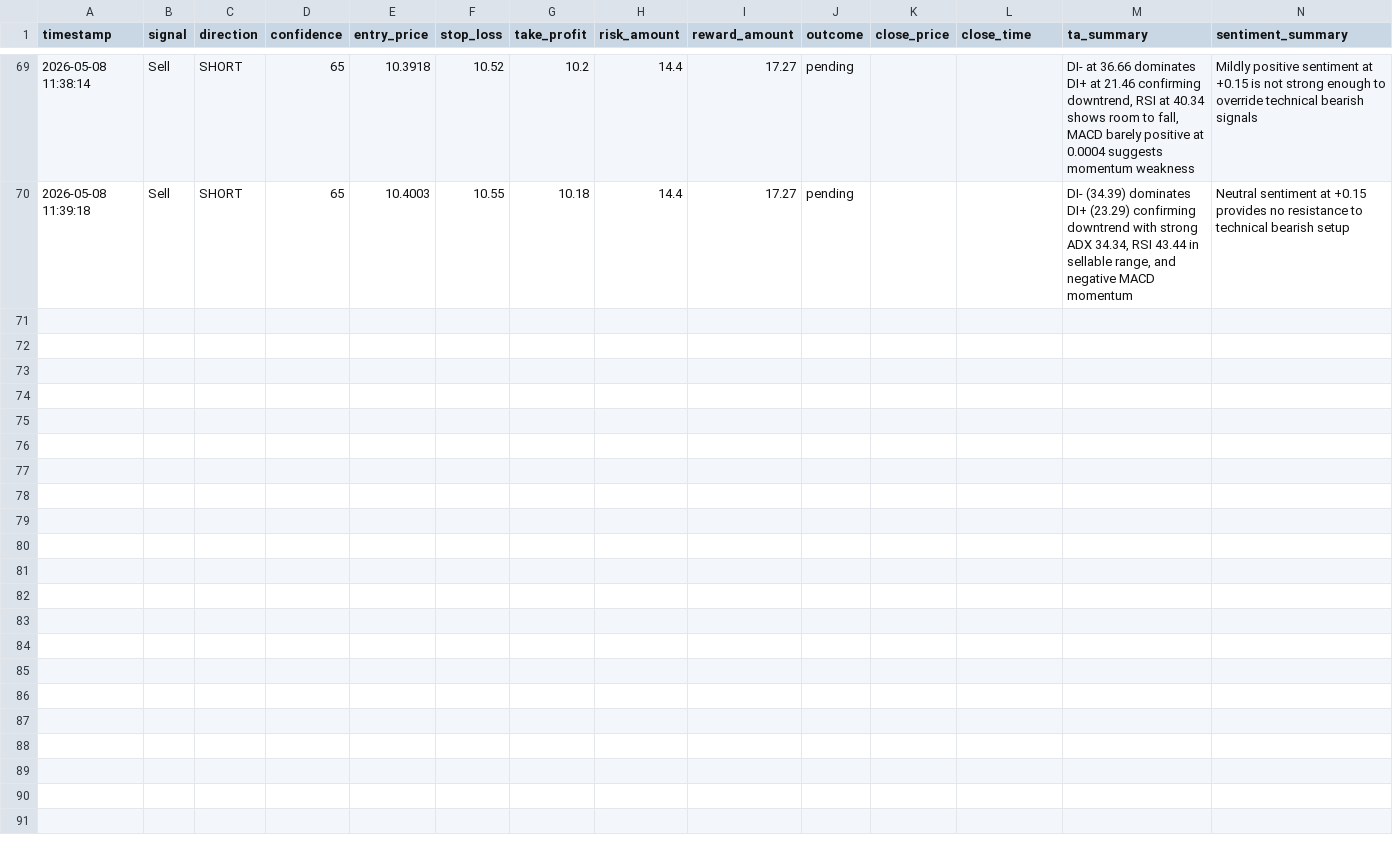
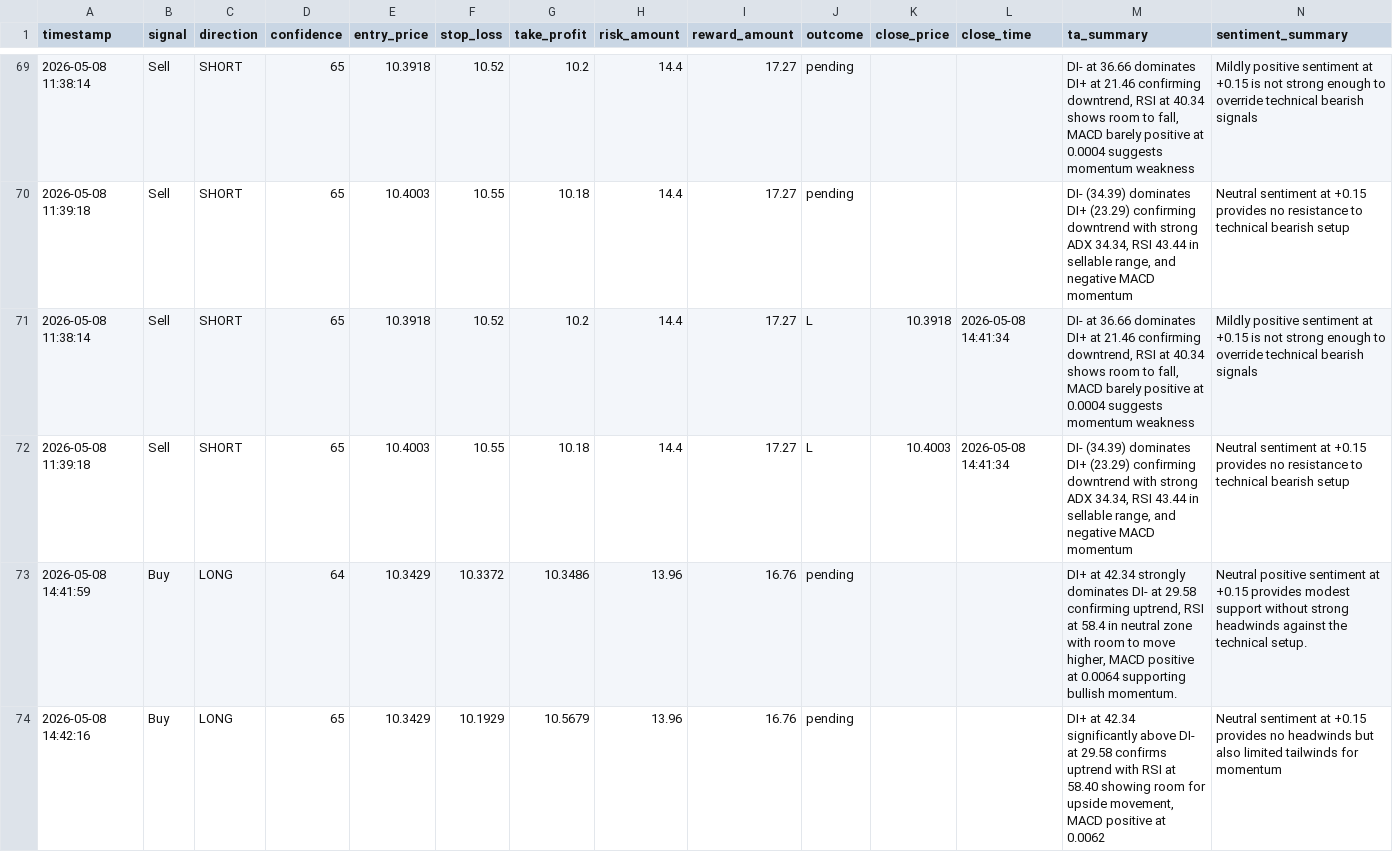
Before and after one commit to arsenicx778/crypto-signal-engine, a CSV file: link_signals.csv, drawn as a sheet; only a part is shown, gaps mark what is left out; rows hold the shown columns only; the diff names each change by its address in the sheet, - before the commit and + after, or states it on an @@ line.

```diff
--- a/link_signals.csv
+++ b/link_signals.csv
+row 71: 2026-05-08 11:38:14 | Sell | SHORT | 65 | 10.3918 | 10.52 | 10.2 | 14.4 | 17.27 | L | 10.3918 | 2026-05-08 14:41:34 | DI- at 36.66 dominates DI+ at 21.46 confirming downtrend, RSI at 40.34 shows room to fall, MACD barely positive at 0.0004 suggests momentum weakness | Mildly positive sentiment at +0.15 is not strong enough to override technical bearish signals
+row 72: 2026-05-08 11:39:18 | Sell | SHORT | 65 | 10.4003 | 10.55 | 10.18 | 14.4 | 17.27 | L | 10.4003 | 2026-05-08 14:41:34 | DI- (34.39) dominates DI+ (23.29) confirming downtrend with strong ADX 34.34, RSI 43.44 in sellable range, and negative MACD momentum | Neutral sentiment at +0.15 provides no resistance to technical bearish setup
+row 73: 2026-05-08 14:41:59 | Buy | LONG | 64 | 10.3429 | 10.3372 | 10.3486 | 13.96 | 16.76 | pending |  |  | DI+ at 42.34 strongly dominates DI- at 29.58 confirming uptrend, RSI at 58.4 in neutral zone with room to move higher, MACD positive at 0.0064 supporting bullish momentum. | Neutral positive sentiment at +0.15 provides modest support without strong headwinds against the technical setup.
+row 74: 2026-05-08 14:42:16 | Buy | LONG | 65 | 10.3429 | 10.1929 | 10.5679 | 13.96 | 16.76 | pending |  |  | DI+ at 42.34 significantly above DI- at 29.58 confirms uptrend with RSI at 58.40 showing room for upside movement, MACD positive at 0.0062 | Neutral sentiment at +0.15 provides no headwinds but also limited tailwinds for momentum
```
Also changed, not shown: eth_signals.csv, sol_signals.csv, 11 other files.
